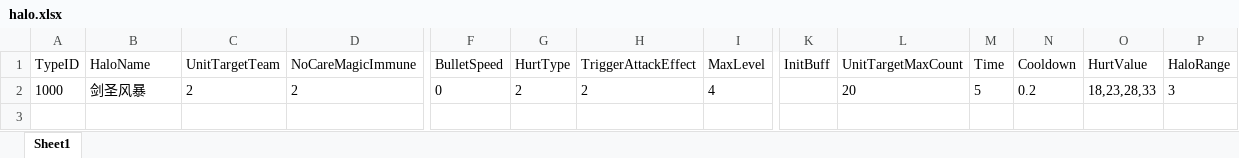
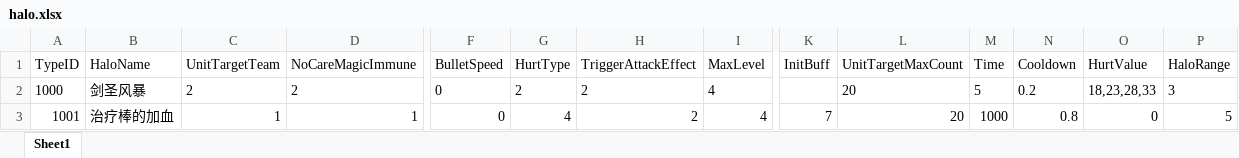
Before and after one commit to lvshiling/dotanet, an Excel workbook: bin/conf/halo.xlsx, sheet Sheet1, drawn as a sheet; only a part is shown, gaps mark what is left out; values as stored, in another font and other column widths than the file's, no borders; rows hold the shown columns only; the diff names each change by its address in the sheet, - before the commit and + after, or states it on an @@ line.

```diff
--- a/bin/conf/halo.xlsx (sheet Sheet1)
+++ b/bin/conf/halo.xlsx (sheet Sheet1)
+row 3: 1001 | 治疗棒的加血 | 1 | 1 | 0 | 4 | 2 | 4 | 7 | 20 | 1000 | 0.8 | 0 | 5
```
Also changed, not shown: bin/conf/buff.xlsx, bin/conf/skills.xlsx, 1 other file.
